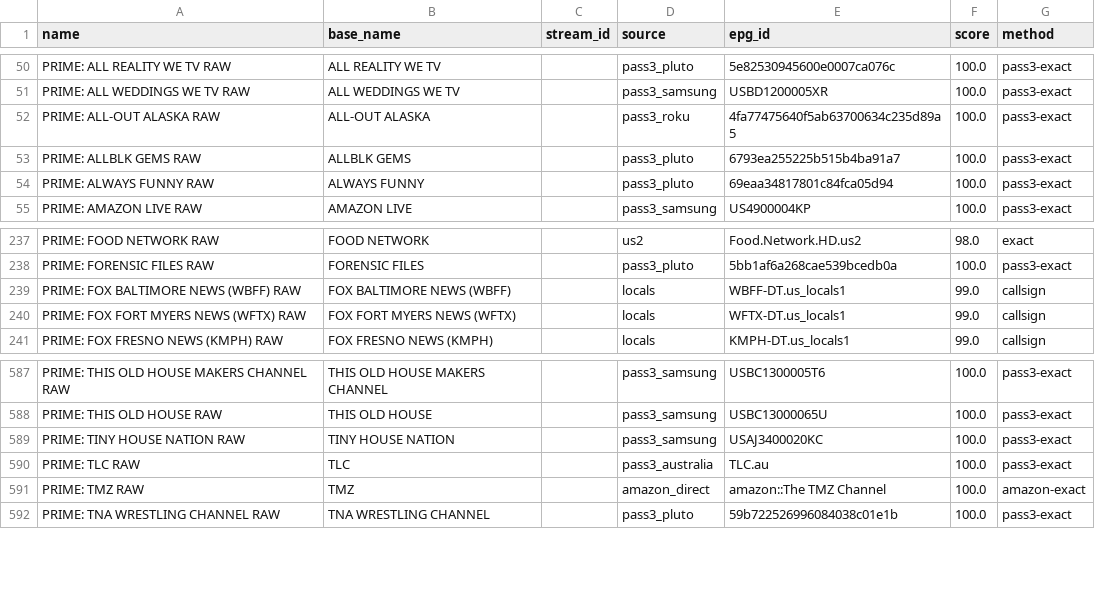
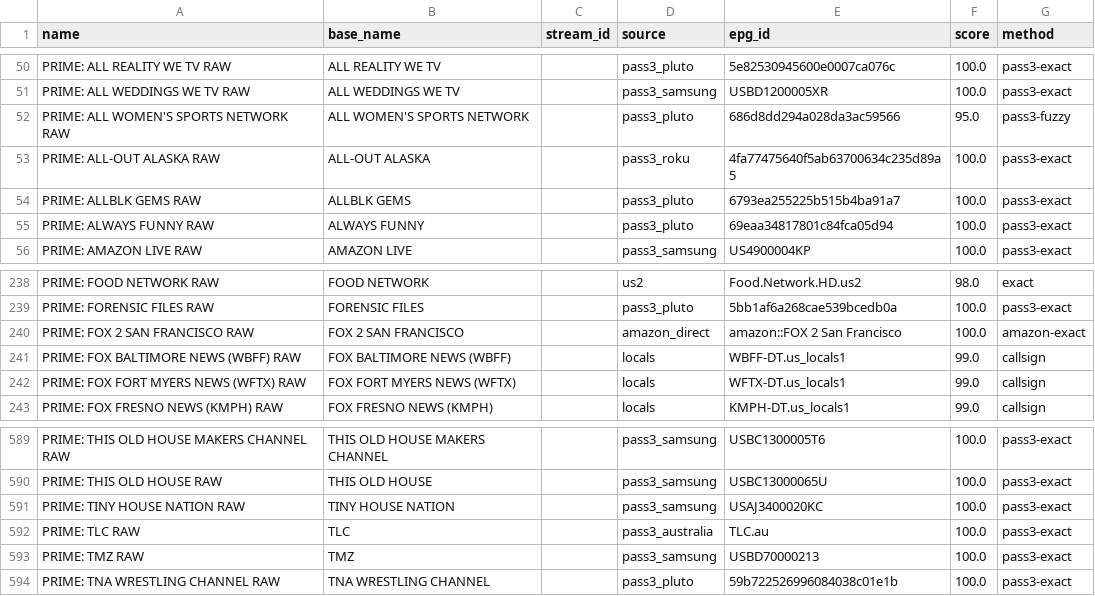
Before and after one commit to theuauchessclub/uau-backend, a CSV file: primevideo-epg/match-report.csv, drawn as a sheet; only a part is shown, gaps mark what is left out.

```diff
--- a/primevideo-epg/match-report.csv
+++ b/primevideo-epg/match-report.csv
@@ -51,2 +51,3 @@ PRIME: ALL REALITY WE TV RAW,ALL REALITY WE TV,,pass3_pluto,5e82530945600e0007ca
 PRIME: ALL WEDDINGS WE TV RAW,ALL WEDDINGS WE TV,,pass3_samsung,USBD1200005XR,100.0,pass3-exact
+PRIME: ALL WOMEN'S SPORTS NETWORK RAW,ALL WOMEN'S SPORTS NETWORK,,pass3_pluto,686d8dd294a028da3ac59566,95.0,pass3-fuzzy
 PRIME: ALL-OUT ALASKA RAW,ALL-OUT ALASKA,,pass3_roku,4fa77475640f5ab63700634c235d89a5,100.0,pass3-exact
@@ -238,2 +239,3 @@ PRIME: FOOD NETWORK RAW,FOOD NETWORK,,us2,Food.Network.HD.us2,98.0,exact
 PRIME: FORENSIC FILES RAW,FORENSIC FILES,,pass3_pluto,5bb1af6a268cae539bcedb0a,100.0,pass3-exact
+PRIME: FOX 2 SAN FRANCISCO RAW,FOX 2 SAN FRANCISCO,,amazon_direct,amazon::FOX 2 San Francisco,100.0,amazon-exact
 PRIME: FOX BALTIMORE NEWS (WBFF) RAW,FOX BALTIMORE NEWS (WBFF),,locals,WBFF-DT.us_locals1,99.0,callsign
@@ -590,3 +592,3 @@ PRIME: TINY HOUSE NATION RAW,TINY HOUSE NATION,,pass3_samsung,USAJ3400020KC,100.
 PRIME: TLC RAW,TLC,,pass3_australia,TLC.au,100.0,pass3-exact
-PRIME: TMZ RAW,TMZ,,amazon_direct,amazon::The TMZ Channel,100.0,amazon-exact
+PRIME: TMZ RAW,TMZ,,pass3_samsung,USBD70000213,100.0,pass3-exact
 PRIME: TNA WRESTLING CHANNEL RAW,TNA WRESTLING CHANNEL,,pass3_pluto,59b722526996084038c01e1b,100.0,pass3-exact
```
Also changed, not shown: primevideo-epg/unmatched.csv, 8 other files.
